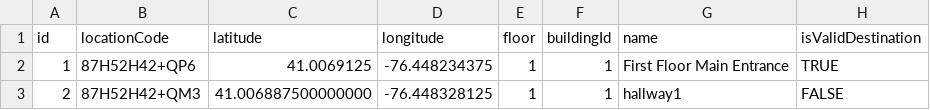
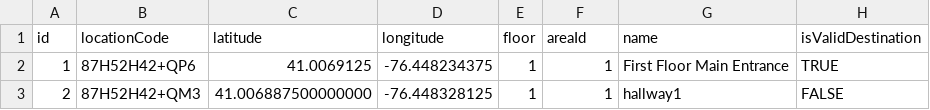
Before and after one commit to losingfayth/oose-campus-map, a CSV file: db/csvs/Location.csv, drawn as a sheet; only a part is shown.

Commit message:
More documentation written, method to insert areas, preparing to write method to create IS_IN relations

```diff
--- a/db/csvs/Location.csv
+++ b/db/csvs/Location.csv
@@ -1,2 +1,2 @@
-id,locationCode,latitude,longitude,floor,buildingId,name,isValidDestination
+id,locationCode,latitude,longitude,floor,areaId,name,isValidDestination
 1,87H52H42+QP6,41.0069125,-76.448234375,1,1,First Floor Main Entrance,TRUE
```
Also changed, not shown: 2 other files.
